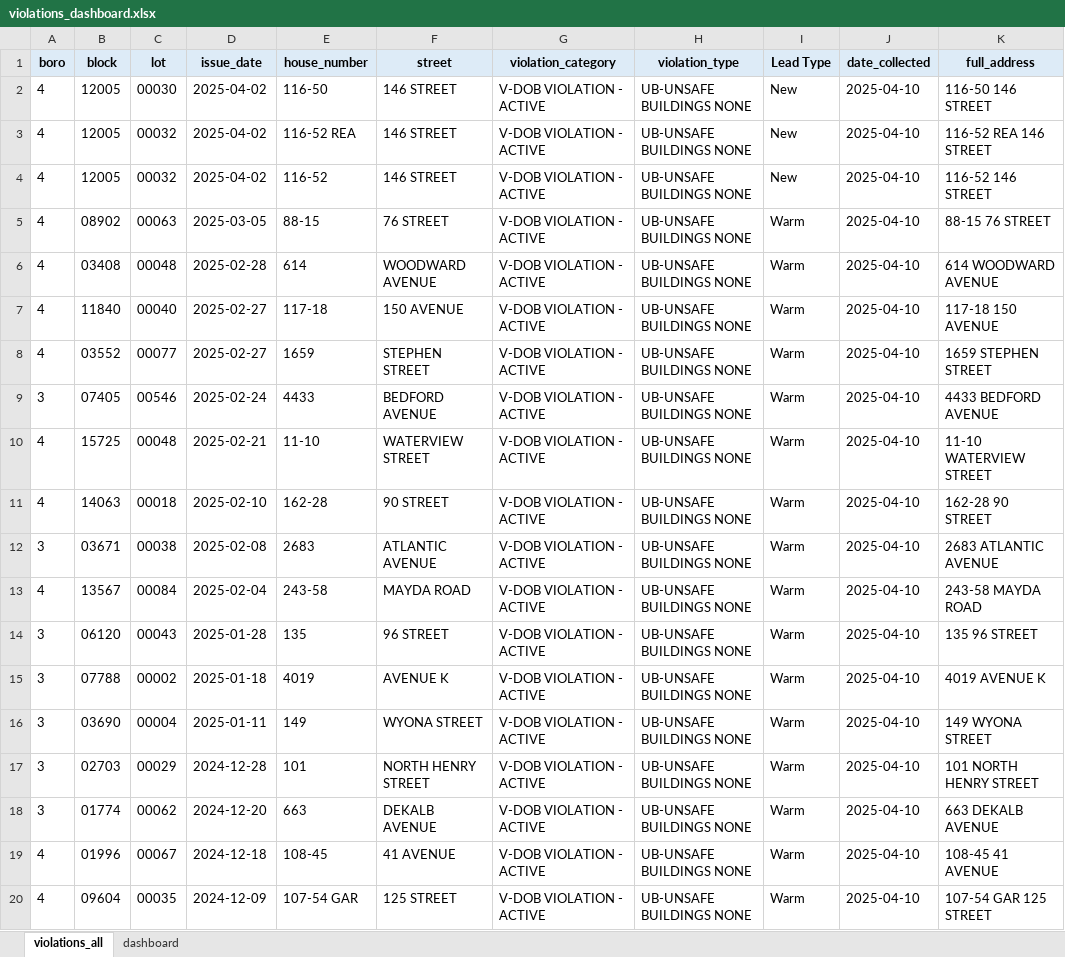
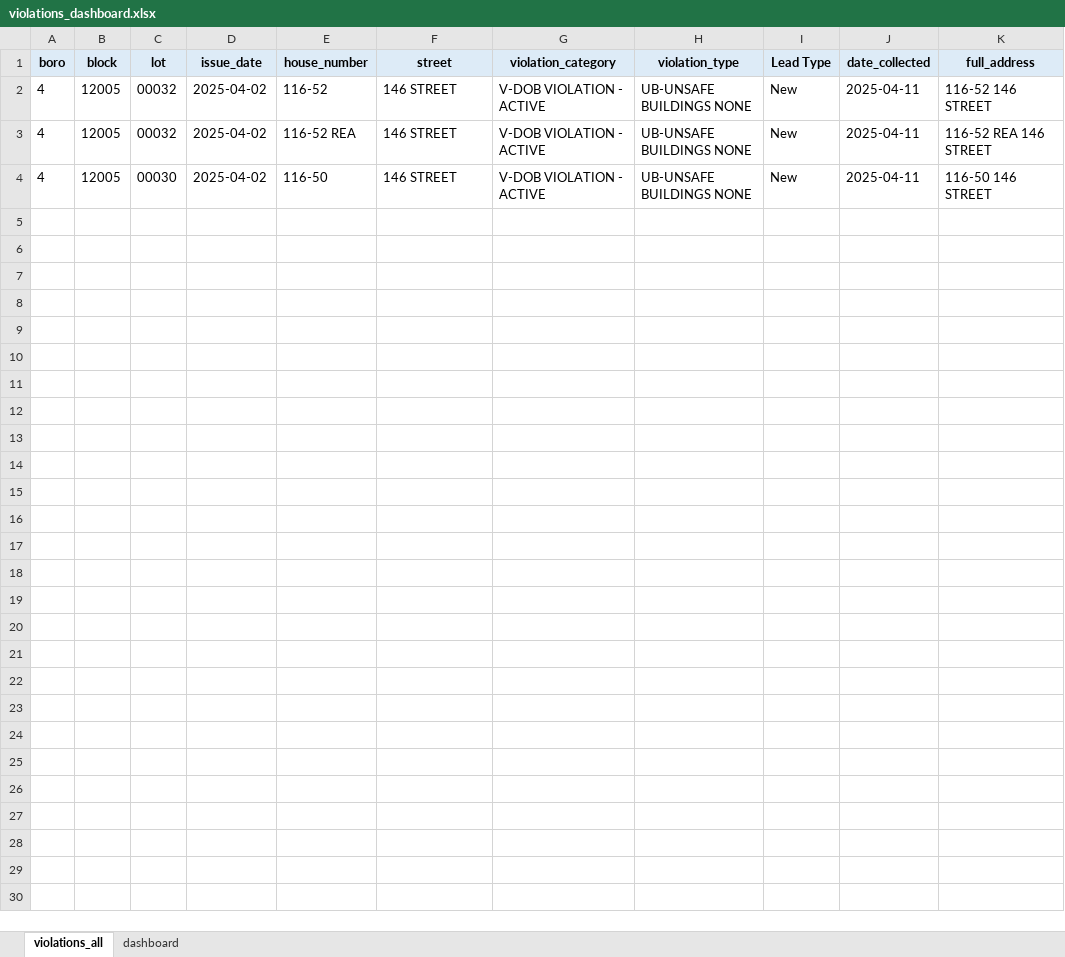
Before and after one commit to Vartabg/dobscrapev3, an Excel workbook: violations_dashboard.xlsx, sheet violations_all, drawn as a sheet; only a part is shown; values as stored, in another font and other column widths than the file's, no borders; the diff covers the shown part only; the diff names each change by its address in the sheet, - before the commit and + after, or states it on an @@ line.

```diff
--- a/violations_dashboard.xlsx (sheet violations_all)
+++ b/violations_dashboard.xlsx (sheet violations_all)
-C2 (lot): 00030
+C2 (lot): 00032
-E2 (house_number): 116-50
+E2 (house_number): 116-52
-J2:J4 (date_collected): 2025-04-10
+J2:J4 (date_collected): 2025-04-11
-K2 (full_address): 116-50 146 STREET
+K2 (full_address): 116-52 146 STREET
-C4 (lot): 00032
+C4 (lot): 00030
-E4 (house_number): 116-52
+E4 (house_number): 116-50
-K4 (full_address): 116-52 146 STREET
+K4 (full_address): 116-50 146 STREET
-row 5: 4 | 08902 | 00063 | 2025-03-05 | 88-15 | 76 STREET | V-DOB VIOLATION - ACTIVE | UB-UNSAFE BUILDINGS NONE | Warm | 2025-04-10 | 88-15 76 STREET
-row 6: 4 | 03408 | 00048 | 2025-02-28 | 614 | WOODWARD AVENUE | V-DOB VIOLATION - ACTIVE | UB-UNSAFE BUILDINGS NONE | Warm | 2025-04-10 | 614 WOODWARD AVENUE
-row 7: 4 | 11840 | 00040 | 2025-02-27 | 117-18 | 150 AVENUE | V-DOB VIOLATION - ACTIVE | UB-UNSAFE BUILDINGS NONE | Warm | 2025-04-10 | 117-18 150 AVENUE
-row 8: 4 | 03552 | 00077 | 2025-02-27 | 1659 | STEPHEN STREET | V-DOB VIOLATION - ACTIVE | UB-UNSAFE BUILDINGS NONE | Warm | 2025-04-10 | 1659 STEPHEN STREET
-row 9: 3 | 07405 | 00546 | 2025-02-24 | 4433 | BEDFORD AVENUE | V-DOB VIOLATION - ACTIVE | UB-UNSAFE BUILDINGS NONE | Warm | 2025-04-10 | 4433 BEDFORD AVENUE
-row 10: 4 | 15725 | 00048 | 2025-02-21 | 11-10 | WATERVIEW STREET | V-DOB VIOLATION - ACTIVE | UB-UNSAFE BUILDINGS NONE | Warm | 2025-04-10 | 11-10 WATERVIEW STREET
-row 11: 4 | 14063 | 00018 | 2025-02-10 | 162-28 | 90 STREET | V-DOB VIOLATION - ACTIVE | UB-UNSAFE BUILDINGS NONE | Warm | 2025-04-10 | 162-28 90 STREET
-row 12: 3 | 03671 | 00038 | 2025-02-08 | 2683 | ATLANTIC AVENUE | V-DOB VIOLATION - ACTIVE | UB-UNSAFE BUILDINGS NONE | Warm | 2025-04-10 | 2683 ATLANTIC AVENUE
-row 13: 4 | 13567 | 00084 | 2025-02-04 | 243-58 | MAYDA ROAD | V-DOB VIOLATION - ACTIVE | UB-UNSAFE BUILDINGS NONE | Warm | 2025-04-10 | 243-58 MAYDA ROAD
-row 14: 3 | 06120 | 00043 | 2025-01-28 | 135 | 96 STREET | V-DOB VIOLATION - ACTIVE | UB-UNSAFE BUILDINGS NONE | Warm | 2025-04-10 | 135 96 STREET
-row 15: 3 | 07788 | 00002 | 2025-01-18 | 4019 | AVENUE K | V-DOB VIOLATION - ACTIVE | UB-UNSAFE BUILDINGS NONE | Warm | 2025-04-10 | 4019 AVENUE K
-row 16: 3 | 03690 | 00004 | 2025-01-11 | 149 | WYONA STREET | V-DOB VIOLATION - ACTIVE | UB-UNSAFE BUILDINGS NONE | Warm | 2025-04-10 | 149 WYONA STREET
-row 17: 3 | 02703 | 00029 | 2024-12-28 | 101 | NORTH HENRY STREET | V-DOB VIOLATION - ACTIVE | UB-UNSAFE BUILDINGS NONE | Warm | 2025-04-10 | 101 NORTH HENRY STREET
-row 18: 3 | 01774 | 00062 | 2024-12-20 | 663 | DEKALB AVENUE | V-DOB VIOLATION - ACTIVE | UB-UNSAFE BUILDINGS NONE | Warm | 2025-04-10 | 663 DEKALB AVENUE
-row 19: 4 | 01996 | 00067 | 2024-12-18 | 108-45 | 41 AVENUE | V-DOB VIOLATION - ACTIVE | UB-UNSAFE BUILDINGS NONE | Warm | 2025-04-10 | 108-45 41 AVENUE
-row 20: 4 | 09604 | 00035 | 2024-12-09 | 107-54 GAR | 125 STREET | V-DOB VIOLATION - ACTIVE | UB-UNSAFE BUILDINGS NONE | Warm | 2025-04-10 | 107-54 GAR 125 STREET
```
Also changed, not shown: 80 removed rows elsewhere in this sheet, sheet dashboard, charts or pictures.
